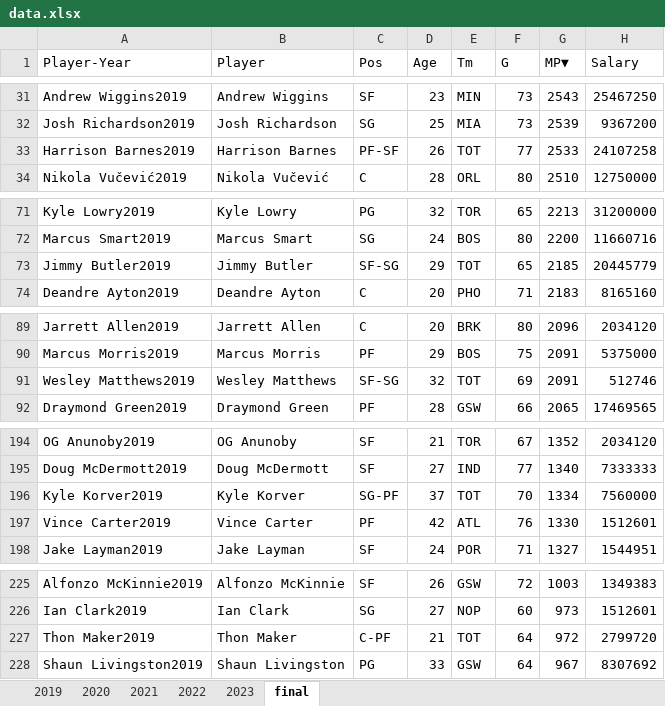
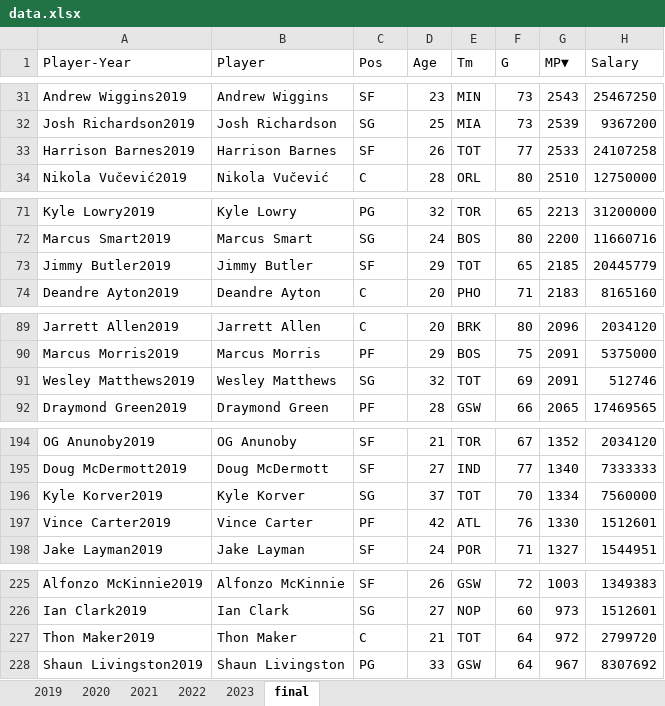
Before and after one commit to Forti98/Tesis-Salvador-Di-Forti, an Excel workbook: data.xlsx, sheet final, drawn as a sheet; only a part is shown, gaps mark what is left out; values as stored, in another font and other column widths than the file's, no borders; the diff covers the shown part only; the diff names each change by its address in the sheet, - before the commit and + after, or states it on an @@ line.

Commit message:
Add files via upload

```diff
--- a/data.xlsx (sheet final)
+++ b/data.xlsx (sheet final)
-C33 (Pos): PF-SF
+C33 (Pos): SF
-C73 (Pos): SF-SG
+C73 (Pos): SF
-C91 (Pos): SF-SG
+C91 (Pos): SG
-C196 (Pos): SG-PF
+C196 (Pos): SG
-C227 (Pos): C-PF
+C227 (Pos): C
```
Also changed, not shown: 17 edited cells elsewhere in this sheet.
